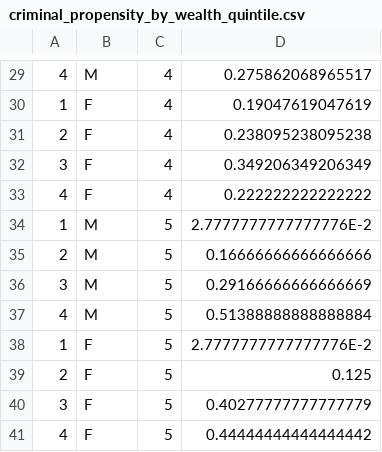
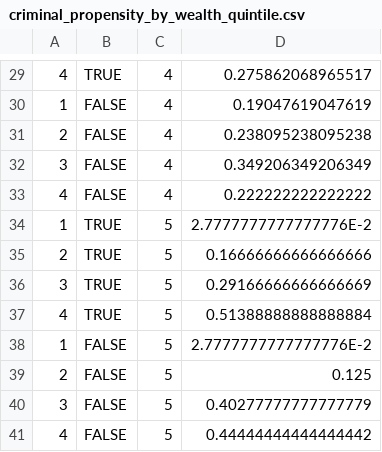
Before and after one commit to LABSS/PyPROTON-OC, a CSV file: inputs/palermo/data/criminal_propensity_by_wealth_quintile.csv, drawn as a sheet; only a part is shown, gaps mark what is left out; the diff covers the shown part only; the diff names each change by its address in the sheet, - before the commit and + after, or states it on an @@ line.

```diff
--- a/inputs/palermo/data/criminal_propensity_by_wealth_quintile.csv
+++ b/inputs/palermo/data/criminal_propensity_by_wealth_quintile.csv
-B29: M
+B29: TRUE
-B30:B33: F
+B30:B33: FALSE
-B34:B37: M
+B34:B37: TRUE
-B38:B41: F
+B38:B41: FALSE
```
Also changed, not shown: 1 added row, 1 removed row and 27 edited cells elsewhere in this file, inputs/palermo/data/edu_by_wealth_lvl.csv, inputs/palermo/data/wealth_quintile_by_work_status.csv, 3 other files.
